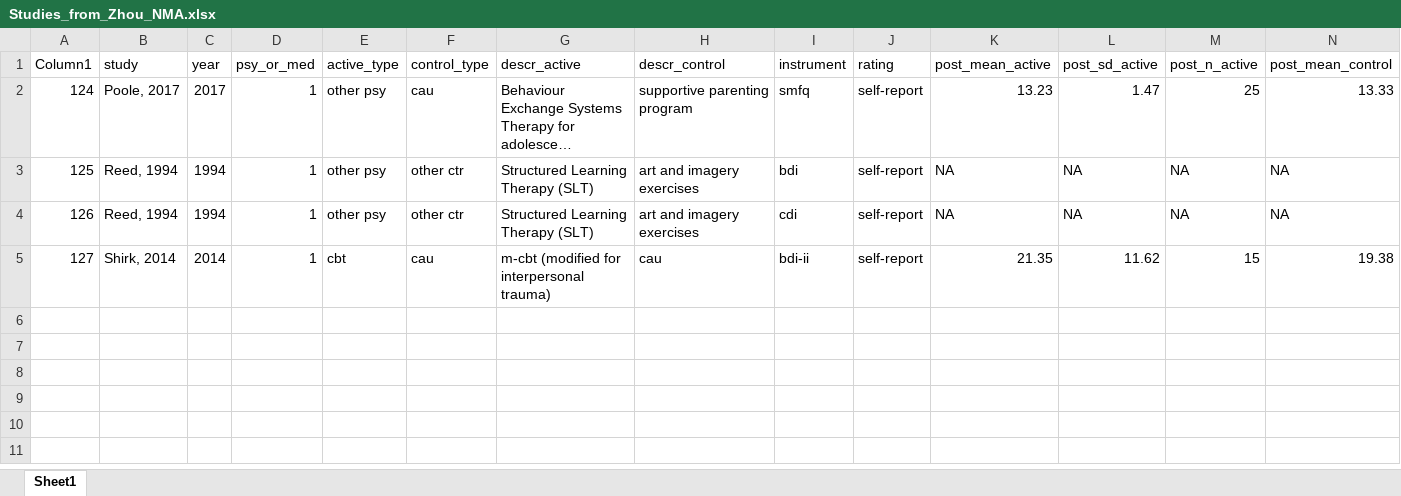
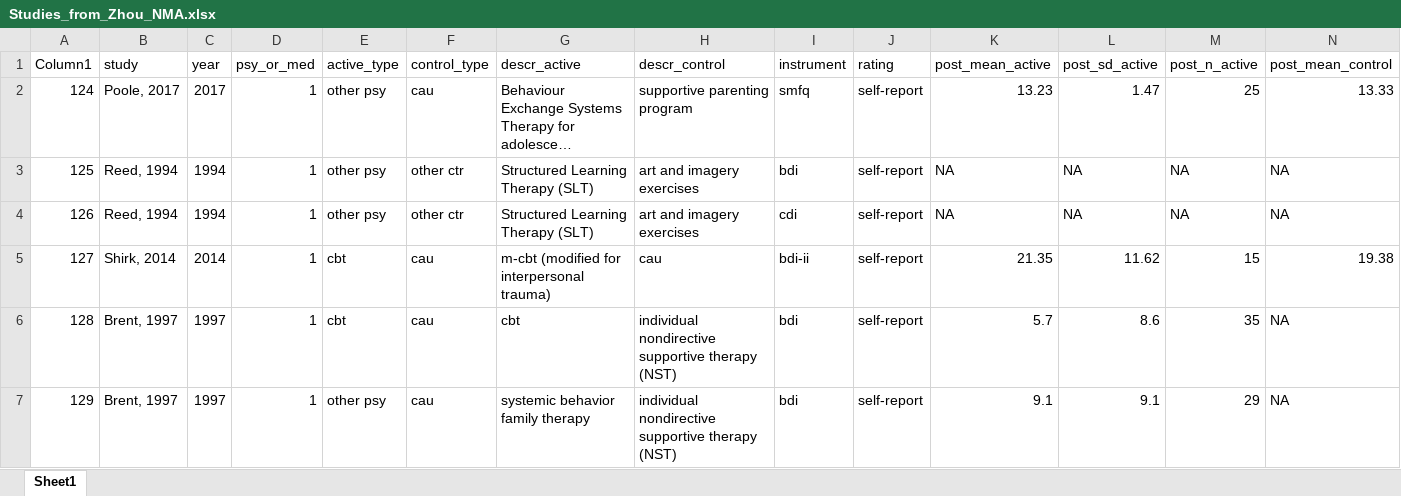
Before and after one commit to transatlantic-comppsych/apples_oranges, an Excel workbook: Studies_from_Zhou_NMA.xlsx, sheet Sheet1, drawn as a sheet; only a part is shown; long unchanged cells end in …; values as stored, in another font and other column widths than the file's, no borders; rows hold the shown columns only; the diff names each change by its address in the sheet, - before the commit and + after, or states it on an @@ line.

Commit message:
added Brent 1997 study

```diff
--- a/Studies_from_Zhou_NMA.xlsx (sheet Sheet1)
+++ b/Studies_from_Zhou_NMA.xlsx (sheet Sheet1)
+row 6: 128 | Brent, 1997 | 1997 | 1 | cbt | cau | cbt | individual nondirective supportive therapy (NST) | bdi | self-report | 5.7 | 8.6 | 35 | NA
+row 7: 129 | Brent, 1997 | 1997 | 1 | other psy | cau | systemic behavior family therapy | individual nondirective supportive therapy (NST) | bdi | self-report | 9.1 | 9.1 | 29 | NA
```
